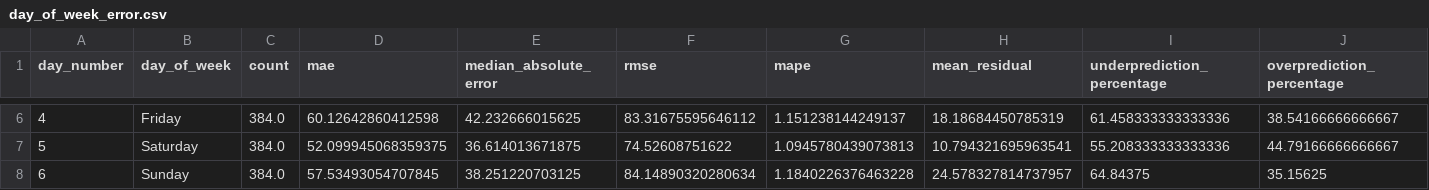
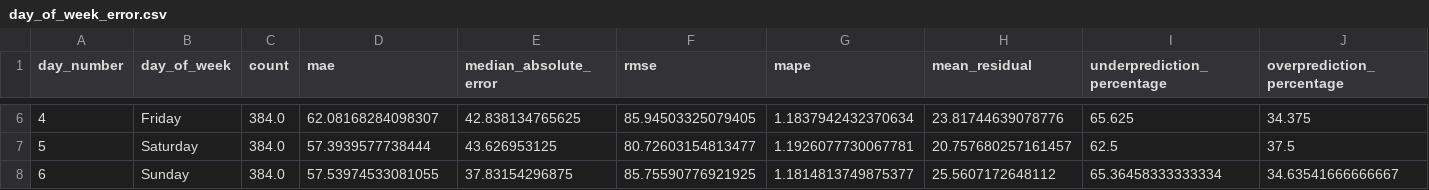
Before and after one commit to abeythomas1997/nem-demand-forecasting, a CSV file: outputs/diagnostics/day_of_week_error.csv, drawn as a sheet; only a part is shown, gaps mark what is left out; the diff covers the shown part only.

```diff
--- a/outputs/diagnostics/day_of_week_error.csv
+++ b/outputs/diagnostics/day_of_week_error.csv
@@ -6,3 +6,3 @@ day_number,day_of_week,count,mae,median_absolute_error,rmse,mape,mean_residual,u
-4,Friday,384.0,60.12642860412598,42.232666015625,83.31675595646112,1.151238144249137,18.18684450785319,61.458333333333336,38.54166666666667
-5,Saturday,384.0,52.099945068359375,36.614013671875,74.52608751622,1.0945780439073813,10.794321695963541,55.208333333333336,44.79166666666667
-6,Sunday,384.0,57.53493054707845,38.251220703125,84.14890320280634,1.1840226376463228,24.578327814737957,64.84375,35.15625
+4,Friday,384.0,62.08168284098307,42.838134765625,85.94503325079405,1.1837942432370634,23.81744639078776,65.625,34.375
+5,Saturday,384.0,57.3939577738444,43.626953125,80.72603154813477,1.1926077730067781,20.757680257161457,62.5,37.5
+6,Sunday,384.0,57.53974533081055,37.83154296875,85.75590776921925,1.1814813749875377,25.5607172648112,65.36458333333334,34.63541666666667
```
Also changed, not shown: 28 edited cells elsewhere in this file, outputs/diagnostics/hourly_error.csv, outputs/diagnostics/month_error.csv, 31 other files.
